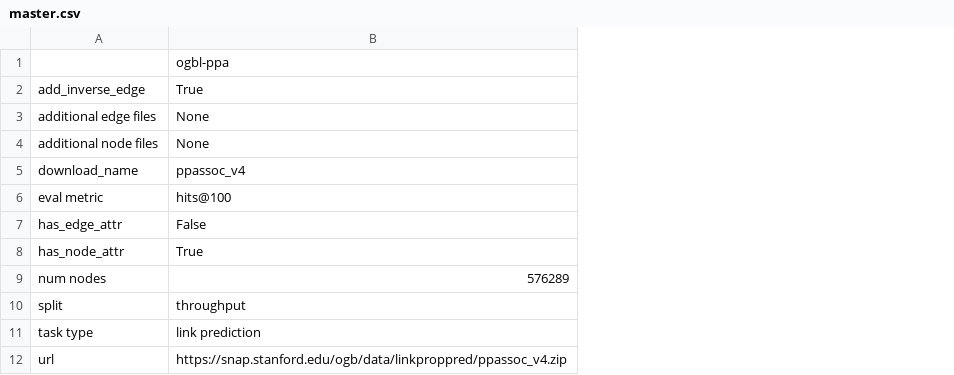
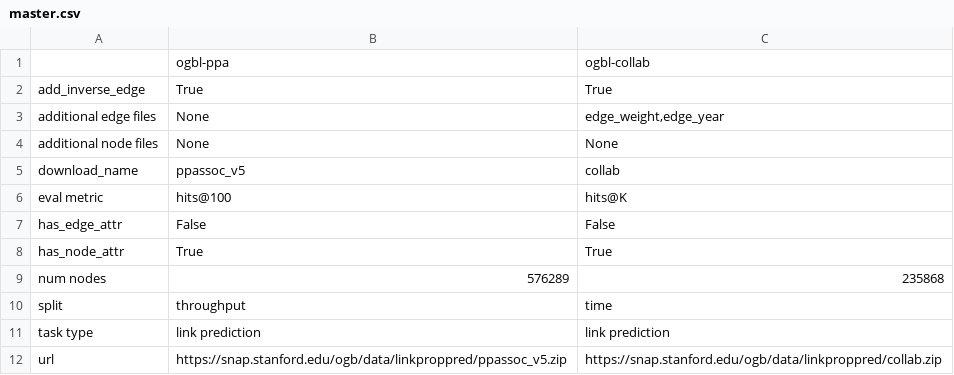
Before and after one commit to snap-stanford/ogb, a CSV file: ogb/linkproppred/master.csv, drawn as a sheet; the diff names each change by its address in the sheet, - before the commit and + after, or states it on an @@ line.

Commit message:
add ogbl-collab, change the get_edge_split interface

```diff
--- a/ogb/linkproppred/master.csv
+++ b/ogb/linkproppred/master.csv
+column C, rows 1-12: ogbl-collab | True | edge_weight,edge_year | None | collab | hits@K | False | True | 235868 | time | link prediction | https://snap.stanford.edu/ogb/data/linkproppred/collab.zip
-B5: ppassoc_v4
+B5: ppassoc_v5
-B12: https://snap.stanford.edu/ogb/data/linkproppred/ppassoc_v4.zip
+B12: https://snap.stanford.edu/ogb/data/linkproppred/ppassoc_v5.zip
```
Also changed, not shown: 4 other files.
